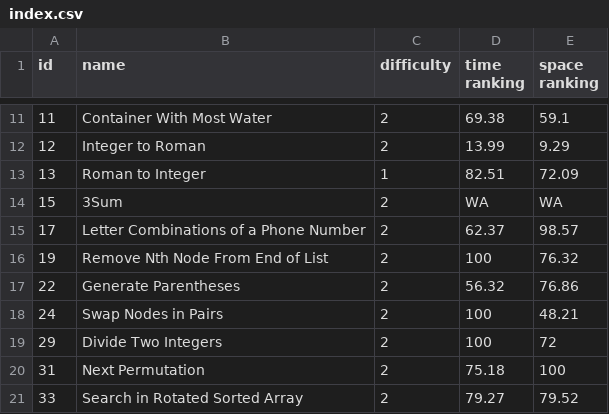
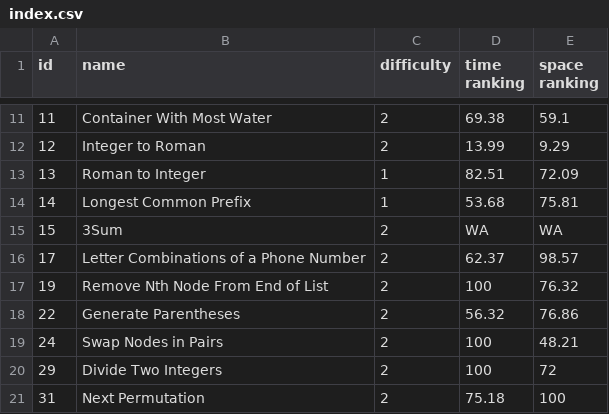
Before and after one commit to LouYu2015/leetcode, a CSV file: index.csv, drawn as a sheet; only a part is shown, gaps mark what is left out; the shorter side is filled out with more unchanged rows; the diff names each change by its address in the sheet, - before the commit and + after, or states it on an @@ line.

Commit message:
Longest Common Prefix(AC)

```diff
--- a/index.csv
+++ b/index.csv
+row 14: 14 | Longest Common Prefix | 1 | 53.68 | 75.81
```
Also changed, not shown: 1 other file.
